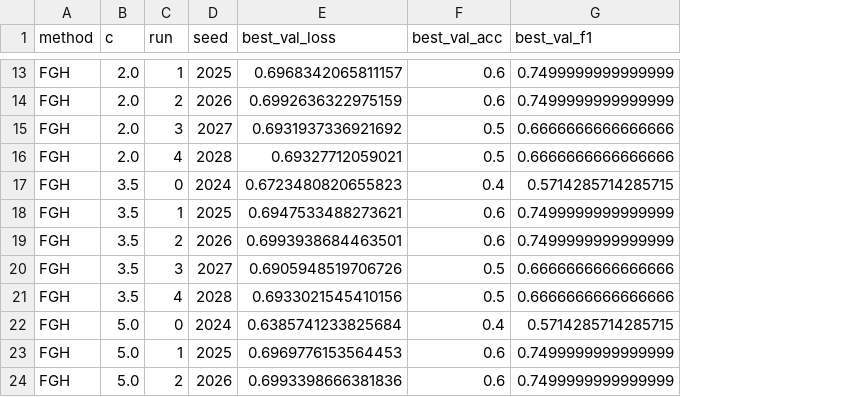
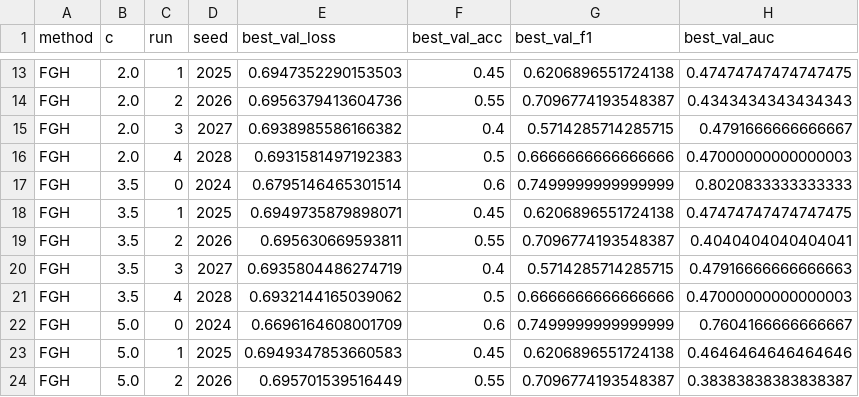
Before and after one commit to fusky/FGH, a CSV file: results/scan_c_results.csv, drawn as a sheet; only a part is shown, gaps mark what is left out; the diff covers the shown part only; the diff names each change by its address in the sheet, - before the commit and + after, or states it on an @@ line.

```diff
--- a/results/scan_c_results.csv
+++ b/results/scan_c_results.csv
+column H (best_val_auc), rows 13-24: 0.47474747474747475 | 0.4343434343434343 | 0.4791666666666667 | 0.47000000000000003 | 0.8020833333333333 | 0.47474747474747475 | 0.4040404040404041 | 0.47916666666666663 | 0.47000000000000003 | 0.7604166666666667 | 0.4646464646464646 | 0.38383838383838387
-E13 (best_val_loss): 0.6968342065811157
+E13 (best_val_loss): 0.6947352290153503
-F13 (best_val_acc): 0.6
+F13 (best_val_acc): 0.45
-G13 (best_val_f1): 0.7499999999999999
+G13 (best_val_f1): 0.6206896551724138
-E14 (best_val_loss): 0.6992636322975159
+E14 (best_val_loss): 0.6956379413604736
-F14 (best_val_acc): 0.6
+F14 (best_val_acc): 0.55
-G14 (best_val_f1): 0.7499999999999999
+G14 (best_val_f1): 0.7096774193548387
-E15 (best_val_loss): 0.6931937336921692
+E15 (best_val_loss): 0.6938985586166382
-F15 (best_val_acc): 0.5
+F15 (best_val_acc): 0.4
-G15 (best_val_f1): 0.6666666666666666
+G15 (best_val_f1): 0.5714285714285715
-E16 (best_val_loss): 0.69327712059021
+E16 (best_val_loss): 0.6931581497192383
-E17 (best_val_loss): 0.6723480820655823
+E17 (best_val_loss): 0.6795146465301514
-F17 (best_val_acc): 0.4
+F17 (best_val_acc): 0.6
-G17 (best_val_f1): 0.5714285714285715
+G17 (best_val_f1): 0.7499999999999999
-E18 (best_val_loss): 0.6947533488273621
+E18 (best_val_loss): 0.6949735879898071
-F18 (best_val_acc): 0.6
+F18 (best_val_acc): 0.45
-G18 (best_val_f1): 0.7499999999999999
+G18 (best_val_f1): 0.6206896551724138
-E19 (best_val_loss): 0.6993938684463501
+E19 (best_val_loss): 0.695630669593811
-F19 (best_val_acc): 0.6
+F19 (best_val_acc): 0.55
-G19 (best_val_f1): 0.7499999999999999
+G19 (best_val_f1): 0.7096774193548387
-E20 (best_val_loss): 0.6905948519706726
+E20 (best_val_loss): 0.6935804486274719
-F20 (best_val_acc): 0.5
+F20 (best_val_acc): 0.4
-G20 (best_val_f1): 0.6666666666666666
+G20 (best_val_f1): 0.5714285714285715
-E21 (best_val_loss): 0.6933021545410156
+E21 (best_val_loss): 0.6932144165039062
-E22 (best_val_loss): 0.6385741233825684
+E22 (best_val_loss): 0.6696164608001709
-F22 (best_val_acc): 0.4
+F22 (best_val_acc): 0.6
-G22 (best_val_f1): 0.5714285714285715
+G22 (best_val_f1): 0.7499999999999999
-E23 (best_val_loss): 0.6969776153564453
+E23 (best_val_loss): 0.6949347853660583
-F23 (best_val_acc): 0.6
+F23 (best_val_acc): 0.45
-G23 (best_val_f1): 0.7499999999999999
+G23 (best_val_f1): 0.6206896551724138
-E24 (best_val_loss): 0.6993398666381836
+E24 (best_val_loss): 0.695701539516449
-F24 (best_val_acc): 0.6
+F24 (best_val_acc): 0.55
-G24 (best_val_f1): 0.7499999999999999
+G24 (best_val_f1): 0.7096774193548387
```
Also changed, not shown: 33 edited cells elsewhere in this file.
